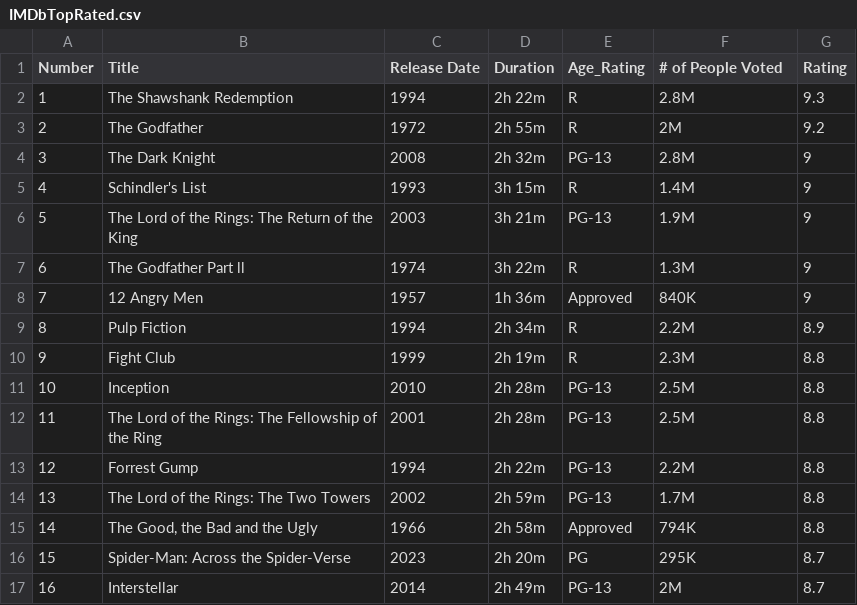
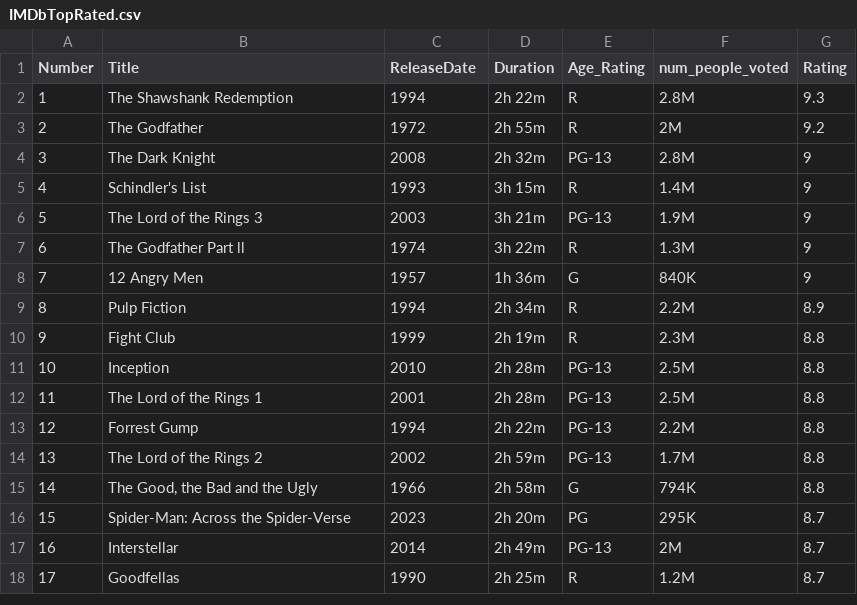
Before and after one commit to minals586/minals586.github.io, a CSV file: IMDbTopRated.csv, drawn as a sheet; only a part is shown; the shorter side is filled out with more unchanged rows.

```diff
--- a/IMDbTopRated.csv
+++ b/IMDbTopRated.csv
@@ -1,2 +1,2 @@
-Number	Title	Release Date	Duration	Age_Rating	# of People Voted	Rating
+Number	Title	ReleaseDate	Duration	Age_Rating	num_people_voted	Rating
 1	The Shawshank Redemption	1994	2h 22m	R	2.8M	9.3
@@ -5,5 +5,5 @@ Number	Title	Release Date	Duration	Age_Rating	# of People Voted	Rating
 4	Schindler's List	1993	3h 15m	R	1.4M	9
-5	The Lord of the Rings: The Return of the King	2003	3h 21m	PG-13	1.9M	9
+5	The Lord of the Rings 3	2003	3h 21m	PG-13	1.9M	9
 6	The Godfather Part ll	1974	3h 22m	R	1.3M	9
-7	12 Angry Men	1957	1h 36m	Approved	840K	9
+7	12 Angry Men	1957	1h 36m	G	840K	9
 8	Pulp Fiction	1994	2h 34m	R	2.2M	8.9
@@ -11,6 +11,6 @@ Number	Title	Release Date	Duration	Age_Rating	# of People Voted	Rating
 10	Inception	2010	2h 28m	PG-13	2.5M	8.8
-11	The Lord of the Rings: The Fellowship of the Ring	2001	2h 28m	PG-13	2.5M	8.8
+11	The Lord of the Rings 1	2001	2h 28m	PG-13	2.5M	8.8
 12	Forrest Gump	1994	2h 22m	PG-13	2.2M	8.8
-13	The Lord of the Rings: The Two Towers	2002	2h 59m	PG-13	1.7M	8.8
-14	"The Good, the Bad and the Ugly"	1966	2h 58m	Approved	794K	8.8
+13	The Lord of the Rings 2	2002	2h 59m	PG-13	1.7M	8.8
+14	"The Good, the Bad and the Ugly"	1966	2h 58m	G	794K	8.8
 15	Spider-Man: Across the Spider-Verse	2023	2h 20m	PG	295K	8.7
```
Also changed, not shown: 2 other files.
